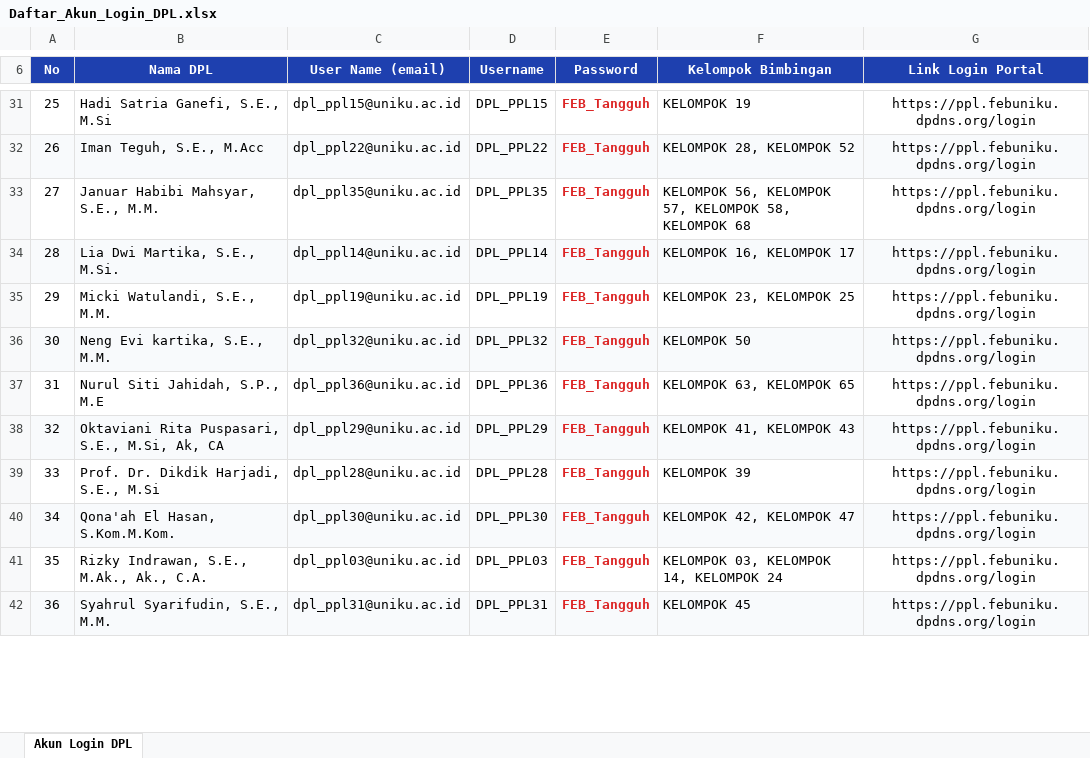
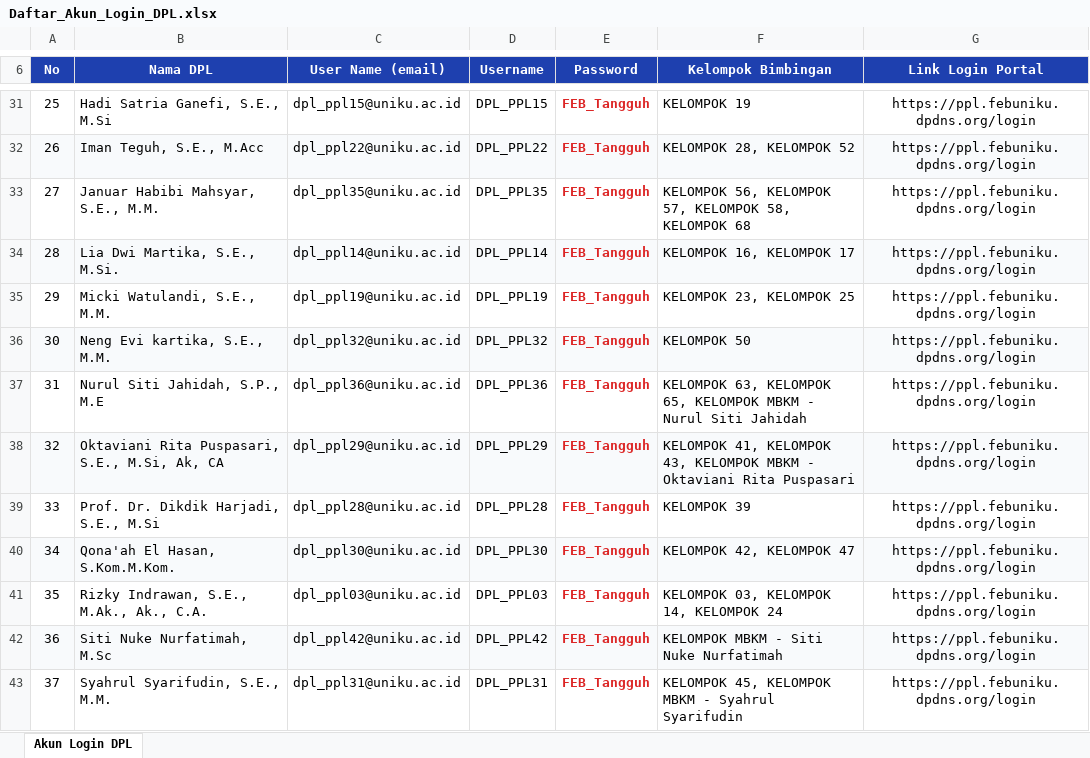
Before and after one commit to adimhsd/SystemPenilaianPPL, an Excel workbook: Daftar_Akun_Login_DPL.xlsx, sheet Akun Login DPL, drawn as a sheet; only a part is shown, gaps mark what is left out; values as stored, in another font and other column widths than the file's, no borders; addresses are those after the commit; the diff covers the shown part only; the diff names each change by its address in the sheet, - before the commit and + after, or states it on an @@ line.

Commit message:
feat: tambah data MBKM (76 mahasiswa, 13 kelompok MBKM, mitra MBKM, dan 2 DPL baru)

```diff
--- a/Daftar_Akun_Login_DPL.xlsx (sheet Akun Login DPL)
+++ b/Daftar_Akun_Login_DPL.xlsx (sheet Akun Login DPL)
-F37 (Kelompok Bimbingan): KELOMPOK 63, KELOMPOK 65
+F37 (Kelompok Bimbingan): KELOMPOK 63, KELOMPOK 65, KELOMPOK MBKM - Nurul Siti Jahidah
-F38 (Kelompok Bimbingan): KELOMPOK 41, KELOMPOK 43
+F38 (Kelompok Bimbingan): KELOMPOK 41, KELOMPOK 43, KELOMPOK MBKM - Oktaviani Rita Puspasari
+row 42: 36 | Siti Nuke Nurfatimah, M.Sc | dpl_ppl42@uniku.ac.id | DPL_PPL42 | FEB_Tangguh | KELOMPOK MBKM - Siti Nuke Nurfatimah | https://ppl.febuniku.dpdns.org/login
@@ column A (No) renumbered from row 43 down @@
-A43:G43 fill: #F8FAFC
+A43:G43 fill: none
-F43 (Kelompok Bimbingan): KELOMPOK 45
+F43 (Kelompok Bimbingan): KELOMPOK 45, KELOMPOK MBKM - Syahrul Syarifudin
```
Also changed, not shown: 1 added row and 8 edited cells elsewhere in this sheet, 6 other files.
